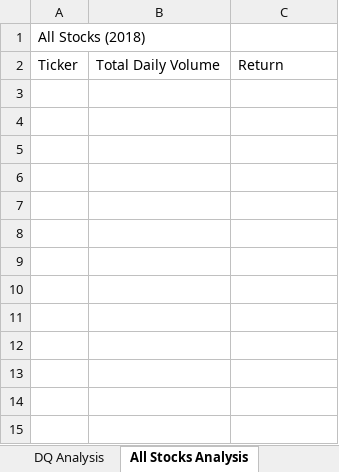
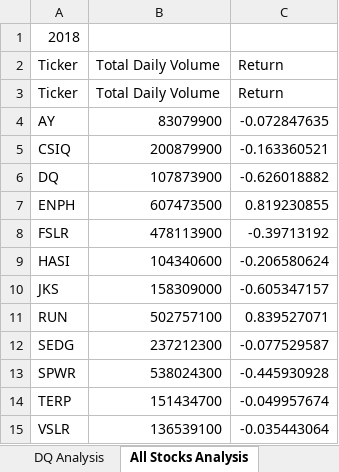
Before and after one commit to sonjaynicolay/stocks-analysis, an Excel workbook: green_stocks.xlsm, sheet All Stocks Analysis, drawn as a sheet; values as stored, in another font and other column widths than the file's, no borders; the diff names each change by its address in the sheet, - before the commit and + after, or states it on an @@ line.

Commit message:
Add files via upload

```diff
--- a/green_stocks.xlsm (sheet All Stocks Analysis)
+++ b/green_stocks.xlsm (sheet All Stocks Analysis)
-A1 (Ticker): All Stocks (2018)
+A1 (Ticker): 2018
+row 3: Ticker | Total Daily Volume | Return
+row 4: AY | 83079900 | -0.072847635
+row 5: CSIQ | 200879900 | -0.163360521
+row 6: DQ | 107873900 | -0.626018882
+row 7: ENPH | 607473500 | 0.819230855
+row 8: FSLR | 478113900 | -0.39713192
+row 9: HASI | 104340600 | -0.206580624
+row 10: JKS | 158309000 | -0.605347157
+row 11: RUN | 502757100 | 0.839527071
+row 12: SEDG | 237212300 | -0.077529587
+row 13: SPWR | 538024300 | -0.445930928
+row 14: TERP | 151434700 | -0.049957674
+row 15: VSLR | 136539100 | -0.035443064
```
